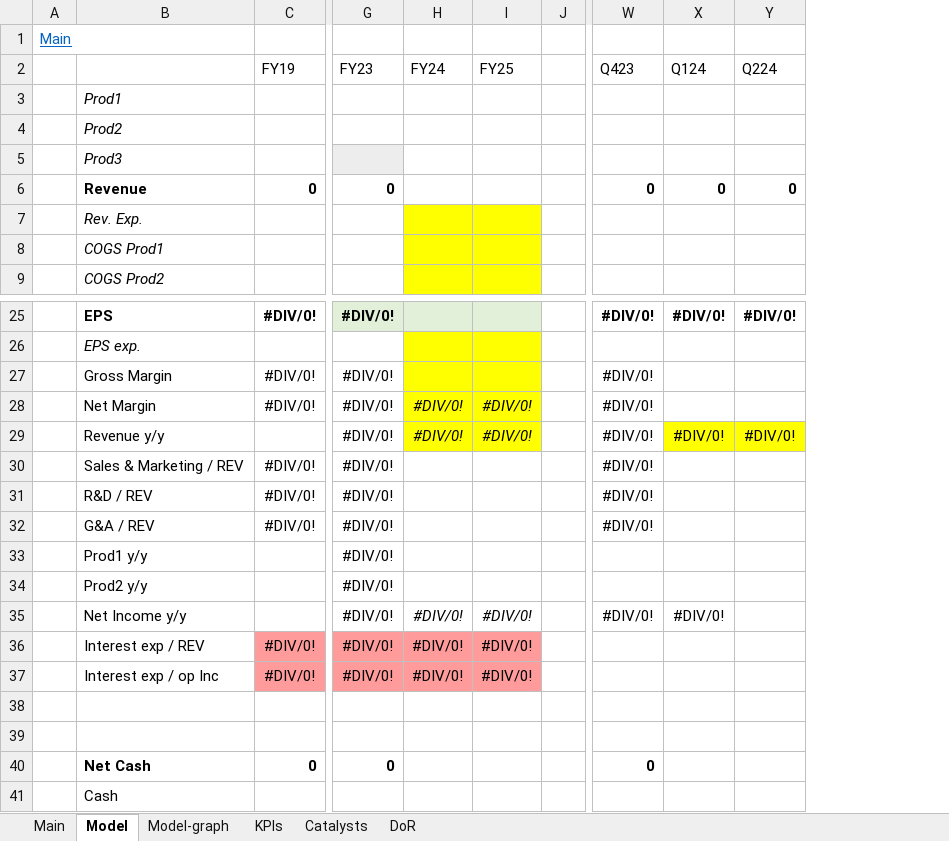
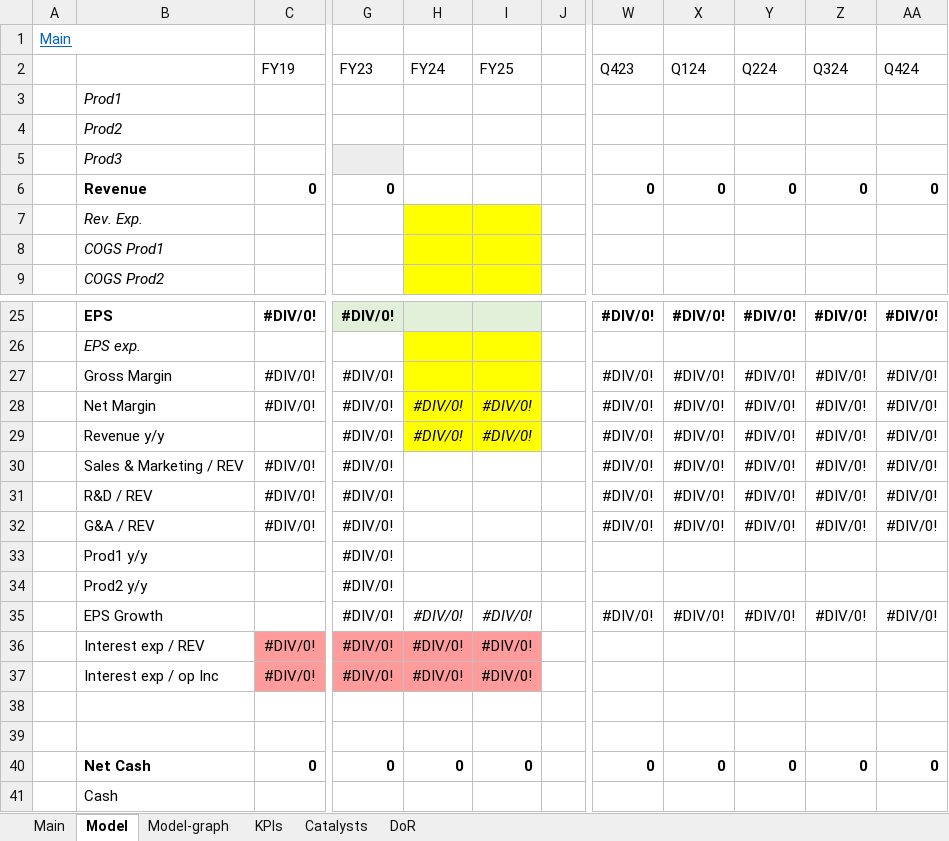
Before and after one commit to simonburghardt1/models, an Excel workbook: x_template.xlsx, sheet Model, drawn as a sheet; only a part is shown, gaps mark what is left out; values as stored, in another font and other column widths than the file's, no borders; the diff covers the shown part only; the diff names each change by its address in the sheet, - before the commit and + after, or states it on an @@ line.

Commit message:
Screening & Template Update

```diff
--- a/x_template.xlsx (sheet Model)
+++ b/x_template.xlsx (sheet Model)
+column Z (Q324), row 6: 0; rows 25-40: #DIV/0! |  | #DIV/0! | #DIV/0! | #DIV/0! | #DIV/0! | #DIV/0! | #DIV/0! |  |  | #DIV/0! |  |  |  |  | 0
+column AA (Q424), row 6: 0; rows 25-40: #DIV/0! |  | #DIV/0! | #DIV/0! | #DIV/0! | #DIV/0! | #DIV/0! | #DIV/0! |  |  | #DIV/0! |  |  |  |  | 0
-X27:X28 (Q124): (empty)
+X27:X28 (Q124): #DIV/0!
-Y27:Y28 (Q224): (empty)
+Y27:Y28 (Q224): #DIV/0!
-X29:Y29 fill: #FFFF00
+X29:Y29 fill: none
-X30:X32 (Q124): (empty)
+X30:X32 (Q124): #DIV/0!
-Y30:Y32 (Q224): (empty)
+Y30:Y32 (Q224): #DIV/0!
-B35: Net Income y/y
+B35: EPS Growth
-Y35 (Q224): (empty)
+Y35 (Q224): #DIV/0!
-H40 (FY24): (empty)
+H40 (FY24): 0
-I40 (FY25): (empty)
+I40 (FY25): 0
-X40 (Q124): (empty)
+X40 (Q124): 0
-Y40 (Q224): (empty)
+Y40 (Q224): 0
```
Also changed, not shown: 10 edited cells elsewhere in this sheet, sheet Main, formulas that keep their value, charts or pictures, Business - Technology Services/KVYO.xlsx, Options.xlsx, 1 other file.
